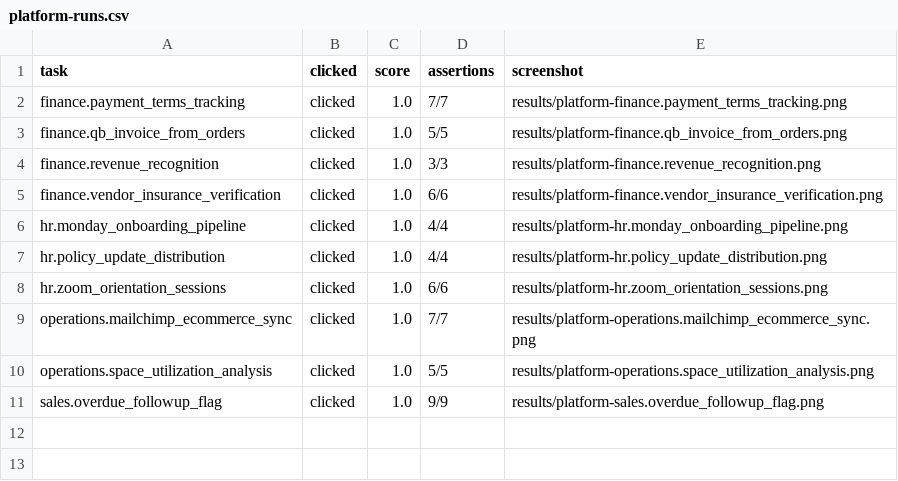
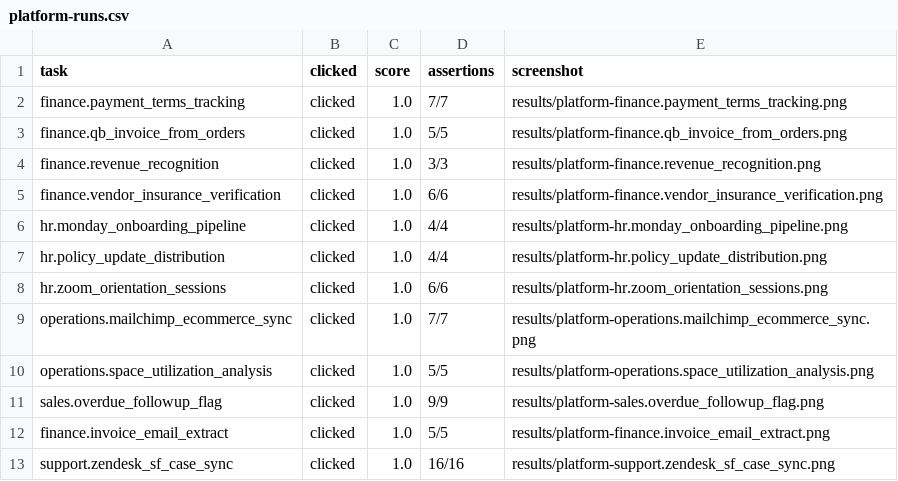
Before and after one commit to H-wonder/rsi_dag_test, a CSV file: results/platform-runs.csv, drawn as a sheet.

Commit message:
Add Zendesk and invoice-extraction backup tasks
- Zendesk: 48 nodes, 0 new node types, 16/16, platform 1.0.
- Invoice: new extract node (prompt + schema + validate + retry),
  10 LLM calls, 5/5, platform 1.0.
- Harness: upsert before-after rows, platform --only/--append and
  score polling for slow LLM runs.
- Docs, schema, report and results updated to 12 tasks.

```diff
--- a/results/platform-runs.csv
+++ b/results/platform-runs.csv
@@ -11 +11,3 @@ operations.space_utilization_analysis,clicked,1.0,5/5,results/platform-operation
 sales.overdue_followup_flag,clicked,1.0,9/9,results/platform-sales.overdue_followup_flag.png
+finance.invoice_email_extract,clicked,1.0,5/5,results/platform-finance.invoice_email_extract.png
+support.zendesk_sf_case_sync,clicked,1.0,16/16,results/platform-support.zendesk_sf_case_sync.png
```
Also changed, not shown: results/before-after.csv, 23 other files.
